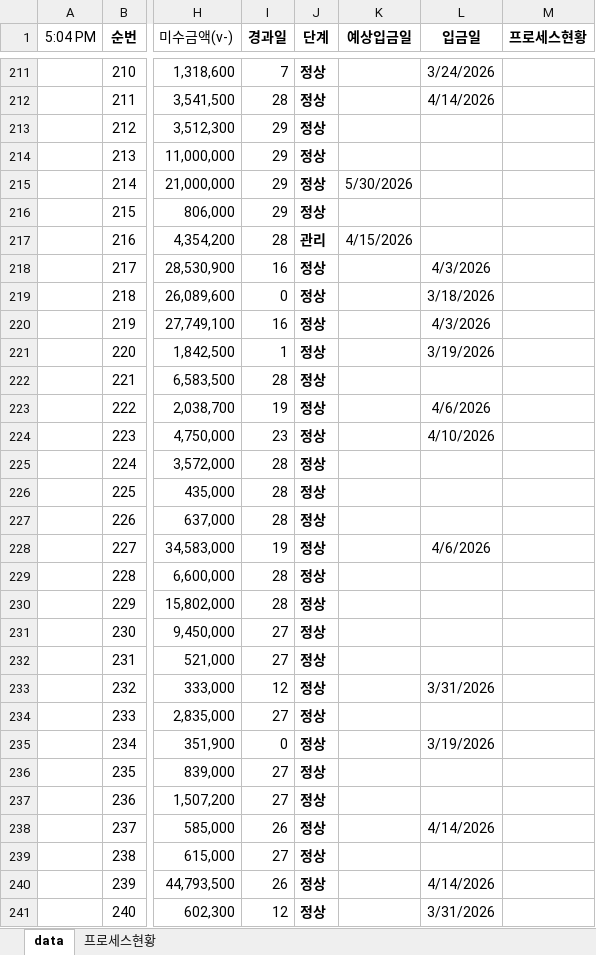
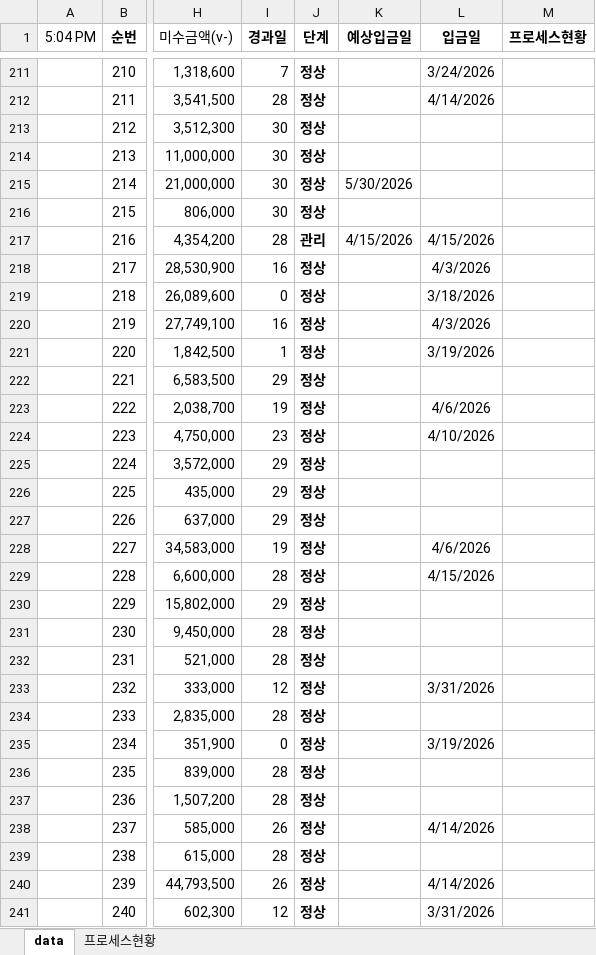
Before and after one commit to pourmc13546/payment-dashboard, an Excel workbook: data.xlsx, sheet data, drawn as a sheet; only a part is shown, gaps mark what is left out; values as stored, in another font and other column widths than the file's, no borders; conditional formats not drawn; the diff covers the shown part only; the diff names each change by its address in the sheet, - before the commit and + after, or states it on an @@ line.

Commit message:
Update data.xlsx

```diff
--- a/data.xlsx (sheet data)
+++ b/data.xlsx (sheet data)
-I213:I216 (경과일): 29
+I213:I216 (경과일): 30
-L217 (입금일): (empty)
+L217 (입금일): 4/15/2026
-I222 (경과일): 28
+I222 (경과일): 29
-I225:I227 (경과일): 28
+I225:I227 (경과일): 29
-L229 (입금일): (empty)
+L229 (입금일): 4/15/2026
-I230 (경과일): 28
+I230 (경과일): 29
-I231:I232 (경과일): 27
+I231:I232 (경과일): 28
-I234 (경과일): 27
+I234 (경과일): 28
-I236:I237 (경과일): 27
+I236:I237 (경과일): 28
-I239 (경과일): 27
+I239 (경과일): 28
```
Also changed, not shown: 1 added row and 780 edited cells elsewhere in this sheet, formulas that keep their value.
